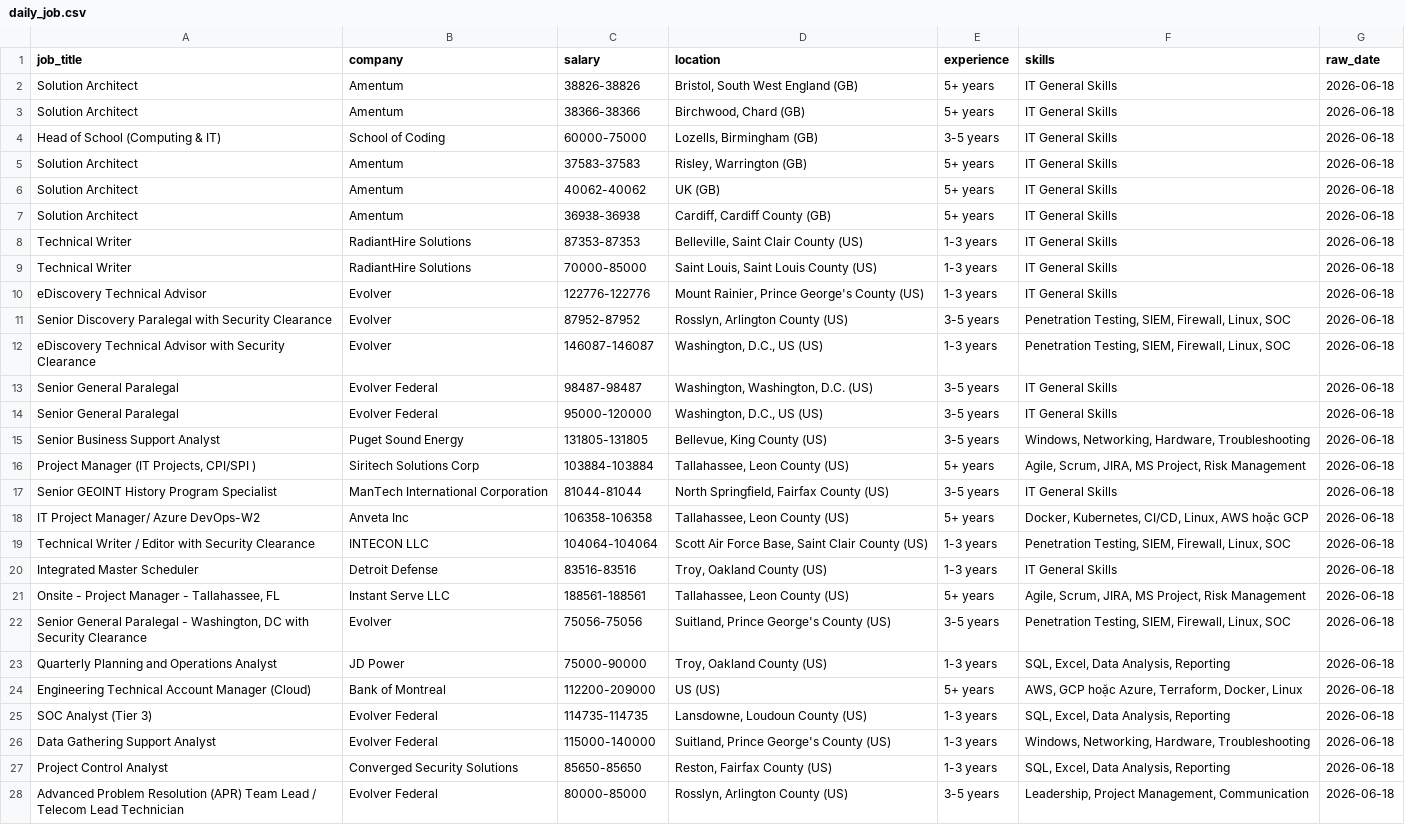
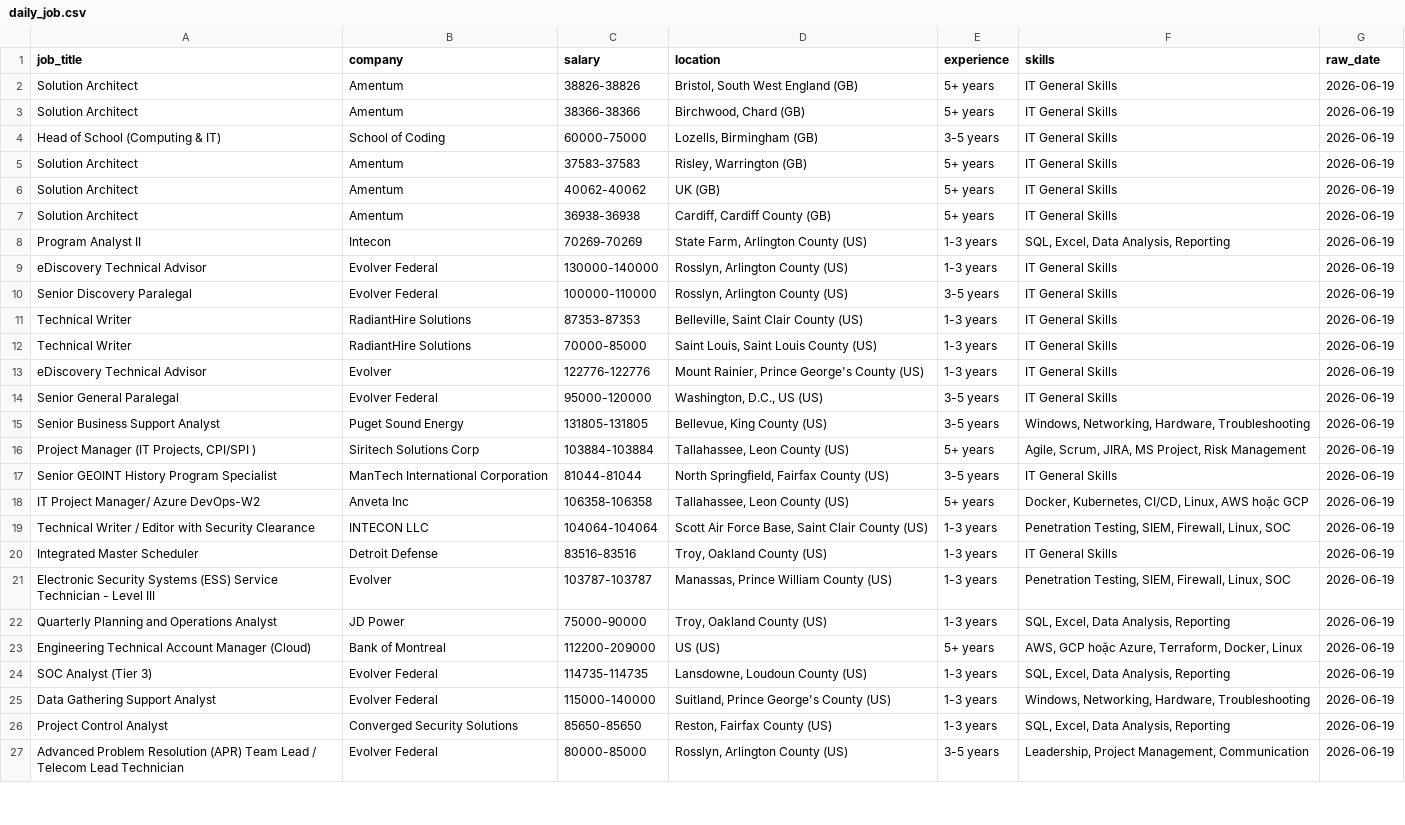
Before and after one commit to kots2915-crypto/IT-Career-Scraper, a CSV file: data/daily_job.csv, drawn as a sheet; only a part is shown; removed rows and columns are numbered as before the commit, all else as after; the diff covers the shown part only; the diff names each change by its address in the sheet, - before the commit and + after, or states it on an @@ line.

```diff
--- a/data/daily_job.csv
+++ b/data/daily_job.csv
-G2:G7 (raw_date): 2026-06-18
+G2:G7 (raw_date): 2026-06-19
+row 8: Program Analyst II | Intecon | 70269-70269 | State Farm, Arlington County (US) | 1-3 years | SQL, Excel, Data Analysis, Reporting | 2026-06-19
+row 9: eDiscovery Technical Advisor | Evolver Federal | 130000-140000 | Rosslyn, Arlington County (US) | 1-3 years | IT General Skills | 2026-06-19
+row 10: Senior Discovery Paralegal | Evolver Federal | 100000-110000 | Rosslyn, Arlington County (US) | 3-5 years | IT General Skills | 2026-06-19
-G11:G13 (raw_date): 2026-06-18
+G11:G13 (raw_date): 2026-06-19
-row 11: Senior Discovery Paralegal with Security Clearance | Evolver | 87952-87952 | Rosslyn, Arlington County (US) | 3-5 years | Penetration Testing, SIEM, Firewall, Linux, SOC | 2026-06-18
-row 12: eDiscovery Technical Advisor with Security Clearance | Evolver | 146087-146087 | Washington, D.C., US (US) | 1-3 years | Penetration Testing, SIEM, Firewall, Linux, SOC | 2026-06-18
-row 13: Senior General Paralegal | Evolver Federal | 98487-98487 | Washington, Washington, D.C. (US) | 3-5 years | IT General Skills | 2026-06-18
-G14:G20 (raw_date): 2026-06-18
+G14:G20 (raw_date): 2026-06-19
-row 21: Onsite - Project Manager - Tallahassee, FL | Instant Serve LLC | 188561-188561 | Tallahassee, Leon County (US) | 5+ years | Agile, Scrum, JIRA, MS Project, Risk Management | 2026-06-18
-A21 (job_title): Senior General Paralegal - Washington, DC with Security Clearance
+A21 (job_title): Electronic Security Systems (ESS) Service Technician - Level III
-C21 (salary): 75056-75056
+C21 (salary): 103787-103787
-D21 (location): Suitland, Prince George's County (US)
+D21 (location): Manassas, Prince William County (US)
-E21 (experience): 3-5 years
+E21 (experience): 1-3 years
-G21:G27 (raw_date): 2026-06-18
+G21:G27 (raw_date): 2026-06-19
```
Also changed, not shown: 4 removed rows and 26 edited cells elsewhere in this file, data/full_history.csv.
